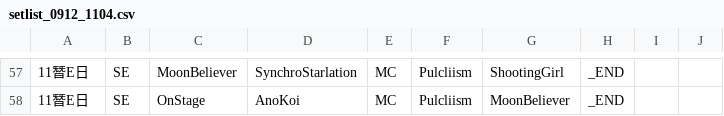
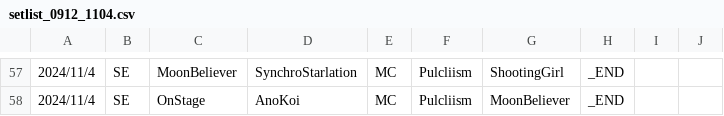
Before and after one commit to kzy-tbkr/kzy-tbkr.github.io, a CSV file: hobby/setlist/setlist_0912_1104.csv, drawn as a sheet; only a part is shown, gaps mark what is left out; the diff covers the shown part only.

```diff
--- a/hobby/setlist/setlist_0912_1104.csv
+++ b/hobby/setlist/setlist_0912_1104.csv
@@ -57,2 +57,2 @@
-11朁E日,SE,MoonBeliever,SynchroStarlation,MC,Pulcliism,ShootingGirl,_END,,
-11朁E日,SE,OnStage,AnoKoi,MC,Pulcliism,MoonBeliever,_END,,
+2024/11/4,SE,MoonBeliever,SynchroStarlation,MC,Pulcliism,ShootingGirl,_END,,
+2024/11/4,SE,OnStage,AnoKoi,MC,Pulcliism,MoonBeliever,_END,,
```
Also changed, not shown: 56 edited cells elsewhere in this file.
